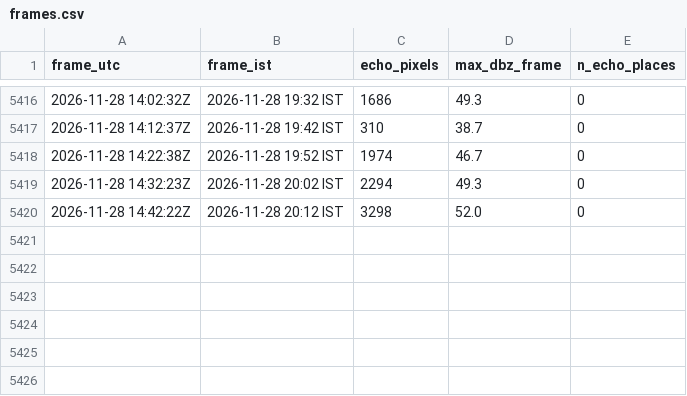
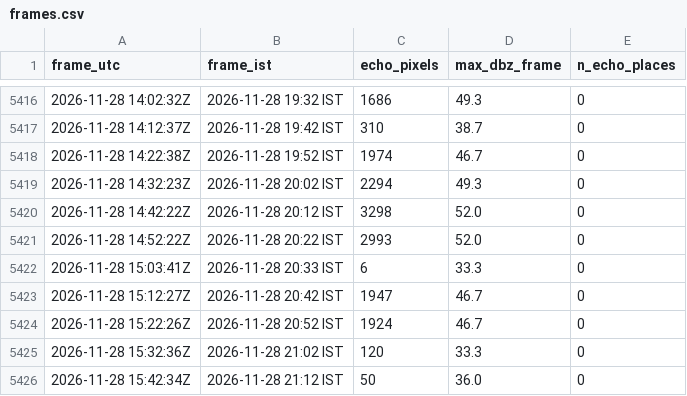
Before and after one commit to GThinesh/northern-radar, a CSV file: data/frames.csv, drawn as a sheet; only a part is shown, gaps mark what is left out.

```diff
--- a/data/frames.csv
+++ b/data/frames.csv
@@ -5420 +5420,7 @@ frame_utc,frame_ist,echo_pixels,max_dbz_frame,n_echo_places
 2026-11-28 14:42:22Z,2026-11-28 20:12 IST,3298,52.0,0
+2026-11-28 14:52:22Z,2026-11-28 20:22 IST,2993,52.0,0
+2026-11-28 15:03:41Z,2026-11-28 20:33 IST,6,33.3,0
+2026-11-28 15:12:27Z,2026-11-28 20:42 IST,1947,46.7,0
+2026-11-28 15:22:26Z,2026-11-28 20:52 IST,1924,46.7,0
+2026-11-28 15:32:36Z,2026-11-28 21:02 IST,120,33.3,0
+2026-11-28 15:42:34Z,2026-11-28 21:12 IST,50,36.0,0
```
Also changed, not shown: data/latest.csv, 10 other files.
